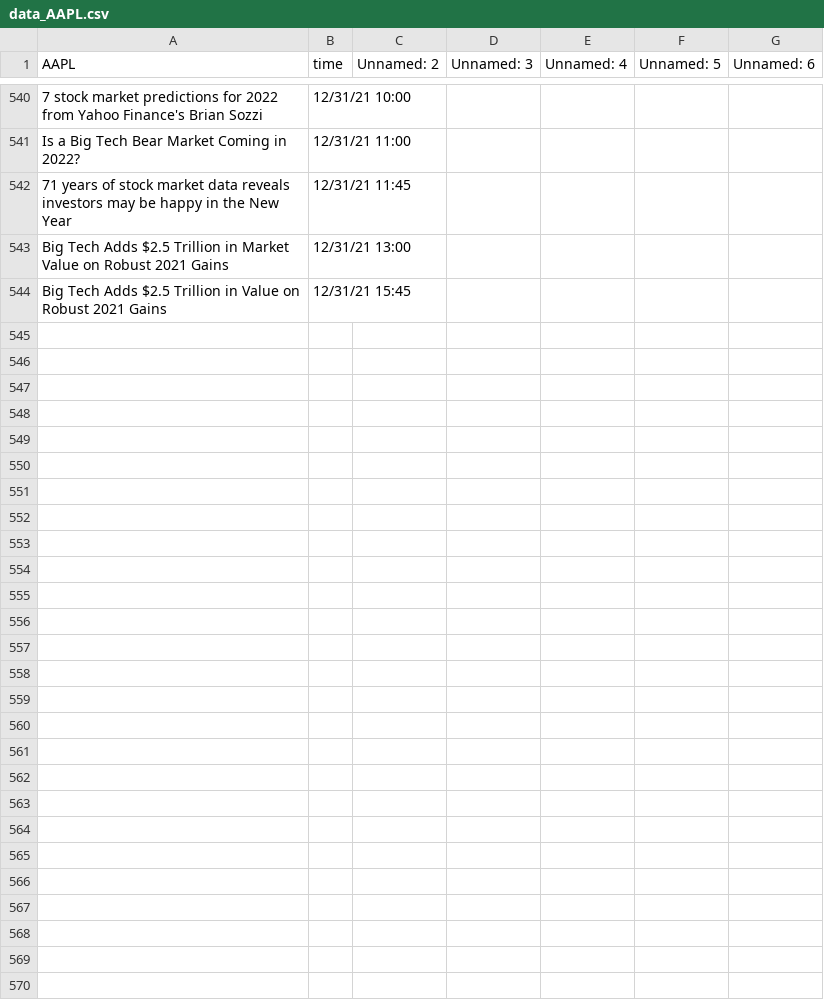
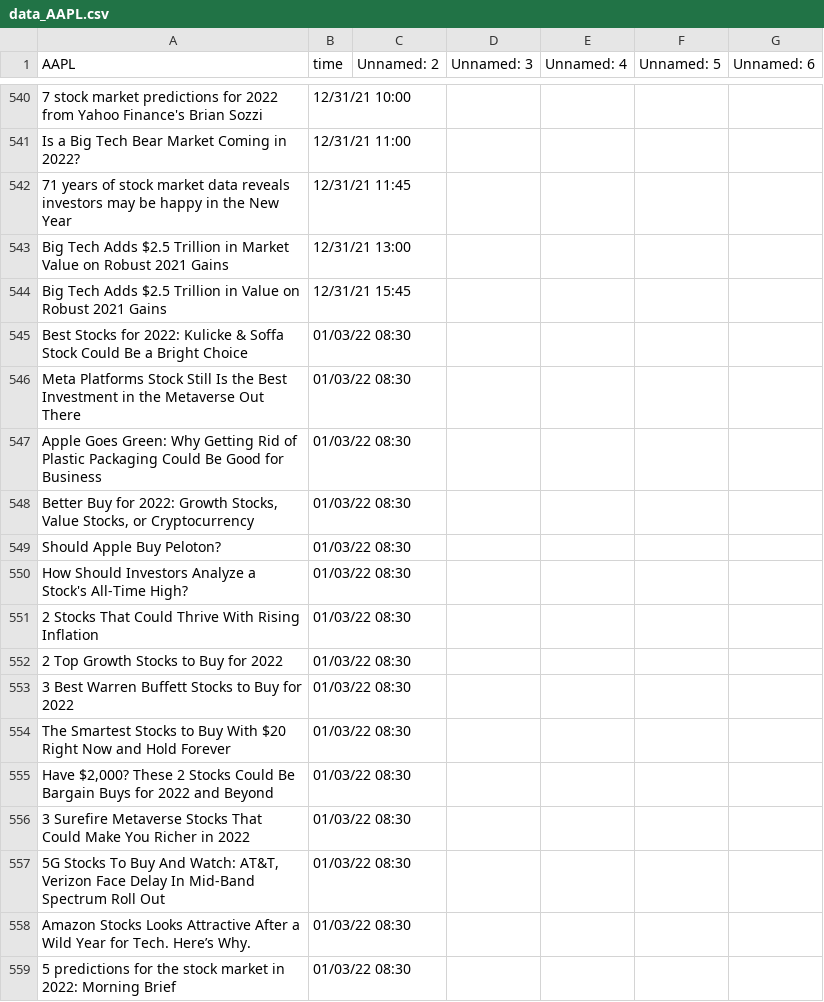
Before and after one commit to SophieLiuYQ/HeterogeneousComputing, a CSV file: data_AAPL.csv, drawn as a sheet; only a part is shown, gaps mark what is left out; the diff names each change by its address in the sheet, - before the commit and + after, or states it on an @@ line.

```diff
--- a/data_AAPL.csv
+++ b/data_AAPL.csv
+row 545: Best Stocks for 2022: Kulicke & Soffa Stock Could Be a Bright Choice | 01/03/22 08:30
+row 546: Meta Platforms Stock Still Is the Best Investment in the Metaverse Out There | 01/03/22 08:30
+row 547: Apple Goes Green: Why Getting Rid of Plastic Packaging Could Be Good for Business | 01/03/22 08:30
+row 548: Better Buy for 2022: Growth Stocks, Value Stocks, or Cryptocurrency | 01/03/22 08:30
+row 549: Should Apple Buy Peloton? | 01/03/22 08:30
+row 550: How Should Investors Analyze a Stock's All-Time High? | 01/03/22 08:30
+row 551: 2 Stocks That Could Thrive With Rising Inflation | 01/03/22 08:30
+row 552: 2 Top Growth Stocks to Buy for 2022 | 01/03/22 08:30
+row 553: 3 Best Warren Buffett Stocks to Buy for 2022 | 01/03/22 08:30
+row 554: The Smartest Stocks to Buy With $20 Right Now and Hold Forever | 01/03/22 08:30
+row 555: Have $2,000? These 2 Stocks Could Be Bargain Buys for 2022 and Beyond | 01/03/22 08:30
+row 556: 3 Surefire Metaverse Stocks That Could Make You Richer in 2022 | 01/03/22 08:30
+row 557: 5G Stocks To Buy And Watch: AT&T, Verizon Face Delay In Mid-Band Spectrum Roll Out | 01/03/22 08:30
+row 558: Amazon Stocks Looks Attractive After a Wild Year for Tech. Here’s Why. | 01/03/22 08:30
+row 559: 5 predictions for the stock market in 2022: Morning Brief | 01/03/22 08:30
```
Also changed, not shown: data_AMD.csv, data_FB.csv, 13 other files.
